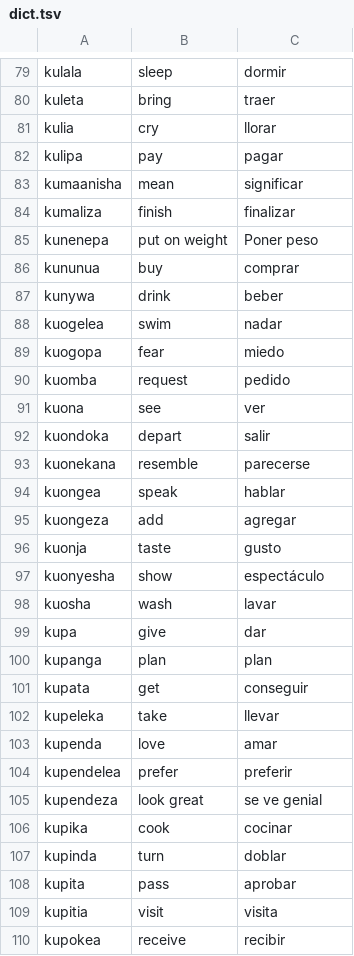
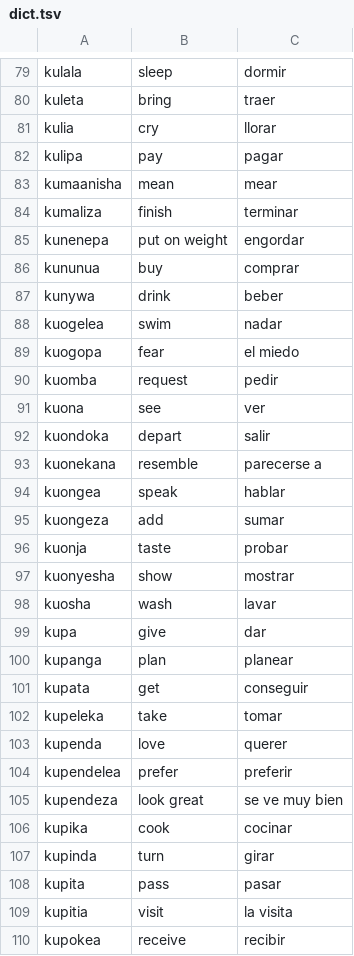
Before and after one commit to b-sai/virtual-vampires, a TSV file: data/dict.tsv, drawn as a sheet; only a part is shown, gaps mark what is left out; the diff covers the shown part only.

```diff
--- a/data/dict.tsv
+++ b/data/dict.tsv
@@ -82,5 +82,5 @@ kulia	cry	llorar
 kulipa	pay	pagar
-kumaanisha	mean	significar
-kumaliza	finish	finalizar
-kunenepa	put on weight	Poner peso
+kumaanisha	mean	mear
+kumaliza	finish	terminar
+kunenepa	put on weight	engordar
 kununua	buy	comprar
@@ -88,23 +88,23 @@ kunywa	drink	beber
 kuogelea	swim	nadar
-kuogopa	fear	miedo
-kuomba	request	pedido
+kuogopa	fear	el miedo
+kuomba	request	pedir
 kuona	see	ver
 kuondoka	depart	salir
-kuonekana	resemble	parecerse
+kuonekana	resemble	parecerse a
 kuongea	speak	hablar
-kuongeza	add	agregar
-kuonja	taste	gusto
-kuonyesha	show	espectáculo
+kuongeza	add	sumar
+kuonja	taste	probar
+kuonyesha	show	mostrar
 kuosha	wash	lavar
 kupa	give	dar
-kupanga	plan	plan
+kupanga	plan	planear
 kupata	get	conseguir
-kupeleka	take	llevar
-kupenda	love	amar
+kupeleka	take	tomar
+kupenda	love	querer
 kupendelea	prefer	preferir
-kupendeza	look great	se ve genial
+kupendeza	look great	se ve muy bien
 kupika	cook	cocinar
-kupinda	turn	doblar
-kupita	pass	aprobar
-kupitia	visit	visita
+kupinda	turn	girar
+kupita	pass	pasar
+kupitia	visit	la visita
 kupokea	receive	recibir
```
Also changed, not shown: 57 edited cells elsewhere in this file, 4 other files.
